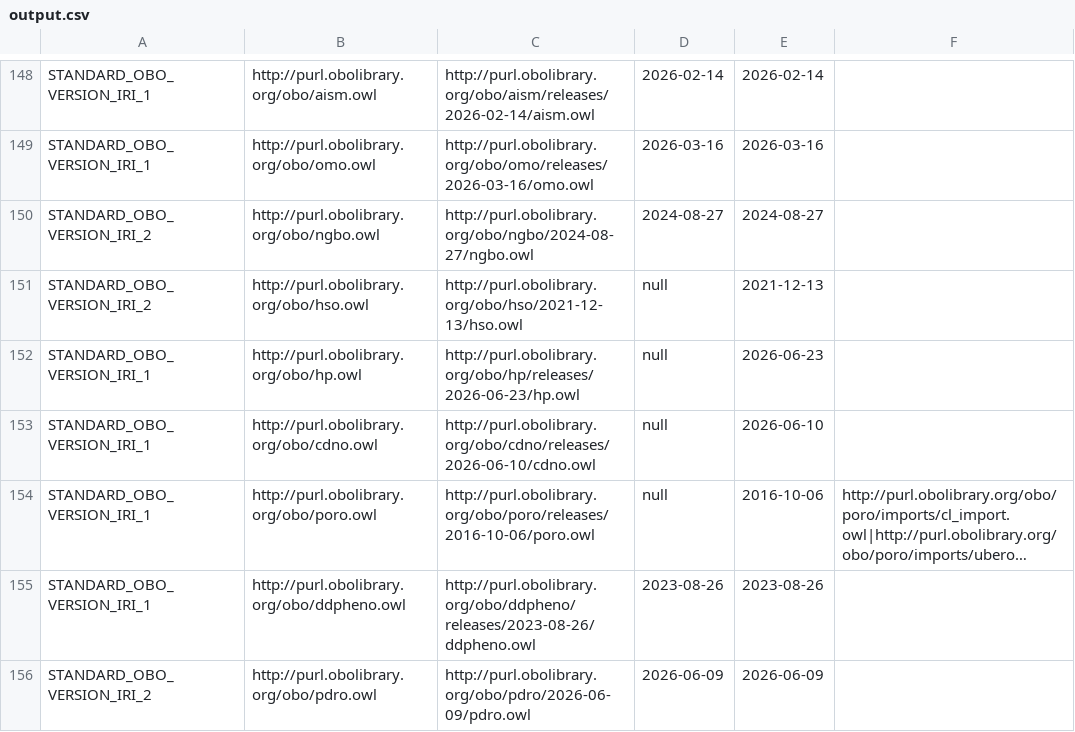
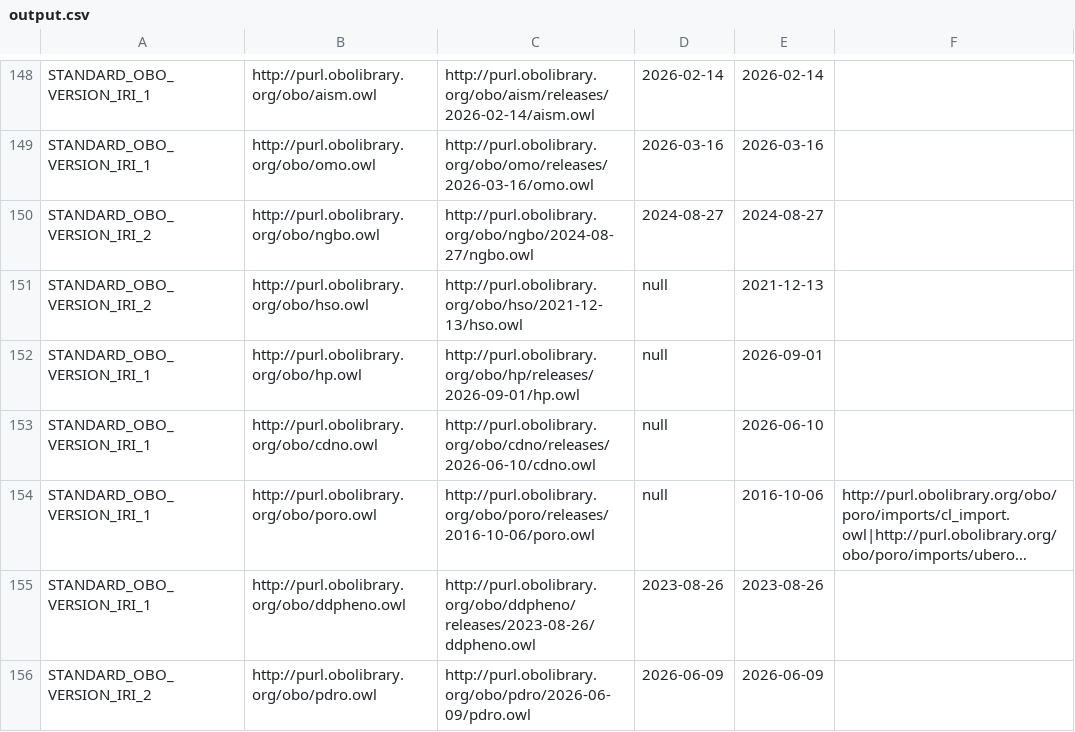
Before and after one commit to psiotwo/ontology-version-extractor, a CSV file: output.csv, drawn as a sheet; only a part is shown, gaps mark what is left out; long unchanged cells end in ….

```diff
--- a/output.csv
+++ b/output.csv
@@ -151,3 +151,3 @@ STANDARD_OBO_VERSION_IRI_2,http://purl.obolibrary.org/obo/ngbo.owl,http://purl.o
 STANDARD_OBO_VERSION_IRI_2,http://purl.obolibrary.org/obo/hso.owl,http://purl.obolibrary.org/obo/hso/2021-12-13/hso.owl,null,2021-12-13,,
-STANDARD_OBO_VERSION_IRI_1,http://purl.obolibrary.org/obo/hp.owl,http://purl.obolibrary.org/obo/hp/releases/2026-06-23/hp.owl,null,2026-06-23,,
+STANDARD_OBO_VERSION_IRI_1,http://purl.obolibrary.org/obo/hp.owl,http://purl.obolibrary.org/obo/hp/releases/2026-09-01/hp.owl,null,2026-09-01,,
 STANDARD_OBO_VERSION_IRI_1,http://purl.obolibrary.org/obo/cdno.owl,http://purl.obolibrary.org/obo/cdno/releases/2026-06-10/cdno.owl,null,2026-06-10,,
```
Also changed, not shown: 2 other files.
